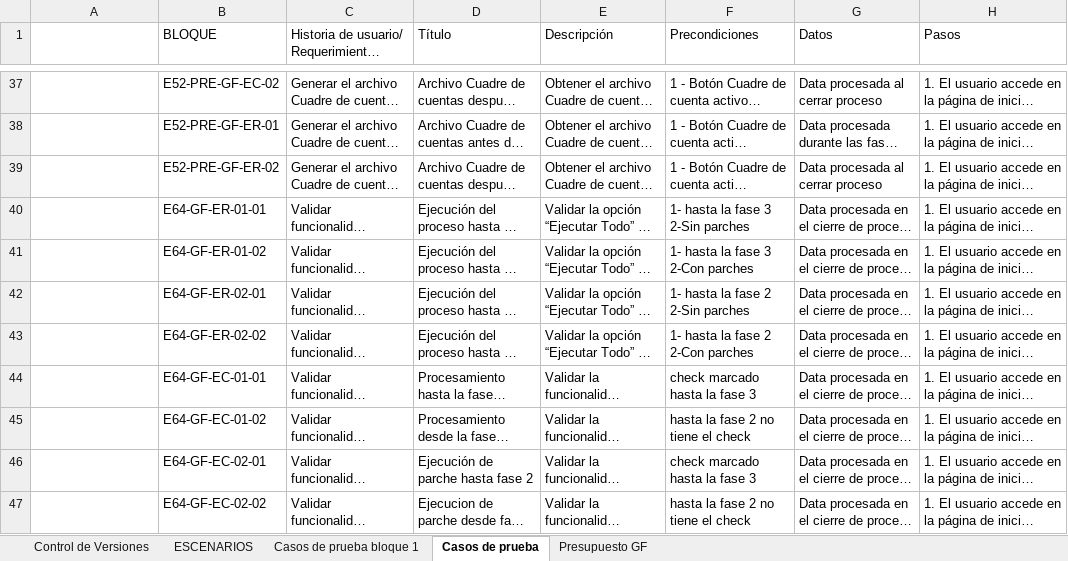
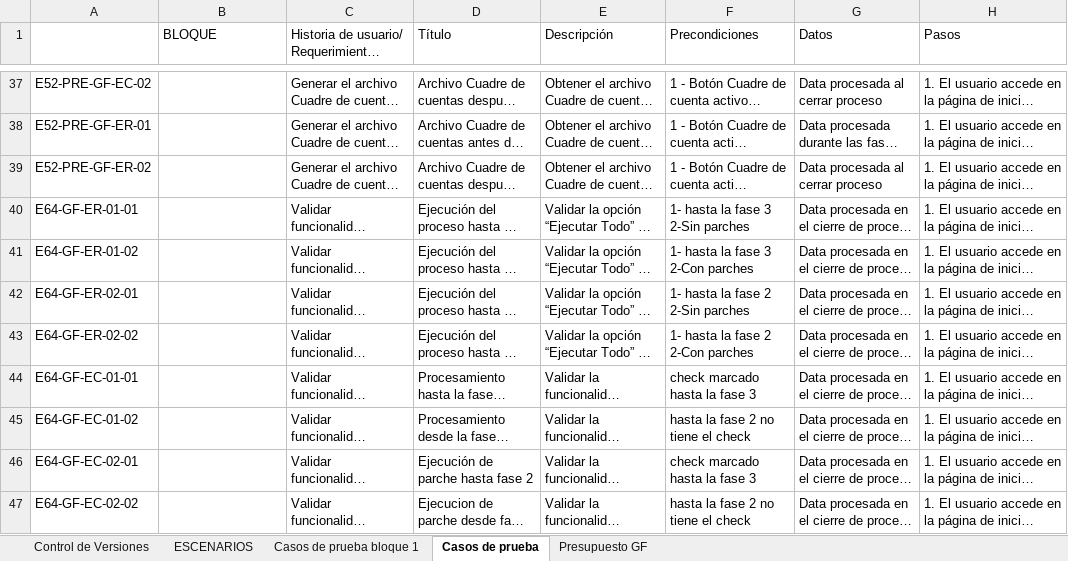
Before and after one commit to lramirezsoaint/CDT_Motor, an Excel workbook: 2025-PACIFICO-DESARORROLLO-Casos de Prueba-FASE 2- bloque 3 (4).xlsx, sheet Casos de prueba, drawn as a sheet; only a part is shown, gaps mark what is left out; long unchanged cells end in …; values as stored, in another font and other column widths than the file's, no cell formats; the diff covers the shown part only; the diff names each change by its address in the sheet, - before the commit and + after, or states it on an @@ line.

```diff
--- a/2025-PACIFICO-DESARORROLLO-Casos de Prueba-FASE 2- bloque 3 (4).xlsx (sheet Casos de prueba)
+++ b/2025-PACIFICO-DESARORROLLO-Casos de Prueba-FASE 2- bloque 3 (4).xlsx (sheet Casos de prueba)
-A37: (empty)
+A37: E52-PRE-GF-EC-02
-B37 (BLOQUE): E52-PRE-GF-EC-02
+B37 (BLOQUE): (empty)
-A38: (empty)
+A38: E52-PRE-GF-ER-01
-B38 (BLOQUE): E52-PRE-GF-ER-01
+B38 (BLOQUE): (empty)
-A39: (empty)
+A39: E52-PRE-GF-ER-02
-B39 (BLOQUE): E52-PRE-GF-ER-02
+B39 (BLOQUE): (empty)
-A40: (empty)
+A40: E64-GF-ER-01-01
-B40 (BLOQUE): E64-GF-ER-01-01
+B40 (BLOQUE): (empty)
-A41: (empty)
+A41: E64-GF-ER-01-02
-B41 (BLOQUE): E64-GF-ER-01-02
+B41 (BLOQUE): (empty)
-A42: (empty)
+A42: E64-GF-ER-02-01
-B42 (BLOQUE): E64-GF-ER-02-01
+B42 (BLOQUE): (empty)
-A43: (empty)
+A43: E64-GF-ER-02-02
-B43 (BLOQUE): E64-GF-ER-02-02
+B43 (BLOQUE): (empty)
-A44: (empty)
+A44: E64-GF-EC-01-01
-B44 (BLOQUE): E64-GF-EC-01-01
+B44 (BLOQUE): (empty)
-A45: (empty)
+A45: E64-GF-EC-01-02
-B45 (BLOQUE): E64-GF-EC-01-02
+B45 (BLOQUE): (empty)
-A46: (empty)
+A46: E64-GF-EC-02-01
-B46 (BLOQUE): E64-GF-EC-02-01
+B46 (BLOQUE): (empty)
-A47: (empty)
+A47: E64-GF-EC-02-02
-B47 (BLOQUE): E64-GF-EC-02-02
+B47 (BLOQUE): (empty)
```
Also changed, not shown: 70 edited cells elsewhere in this sheet, cell formats.
